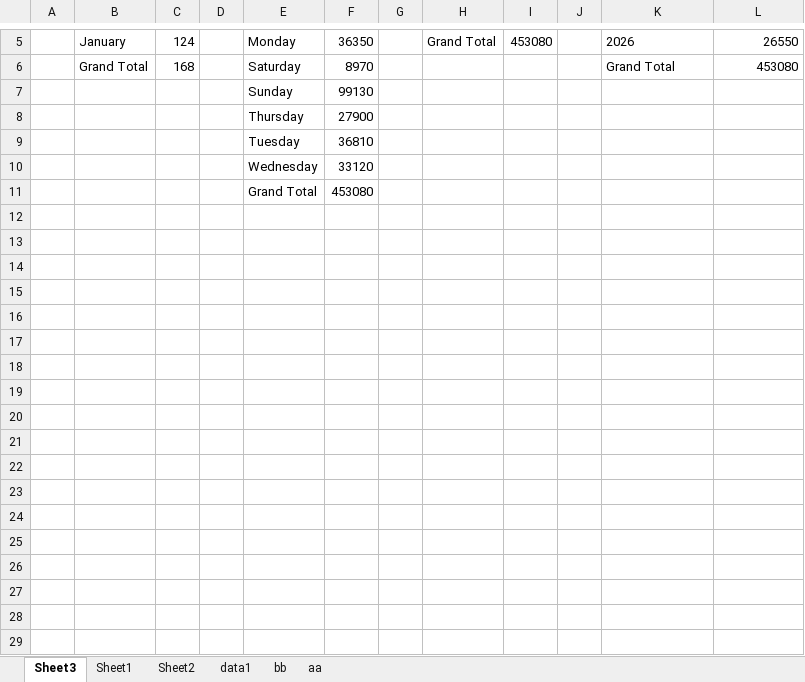
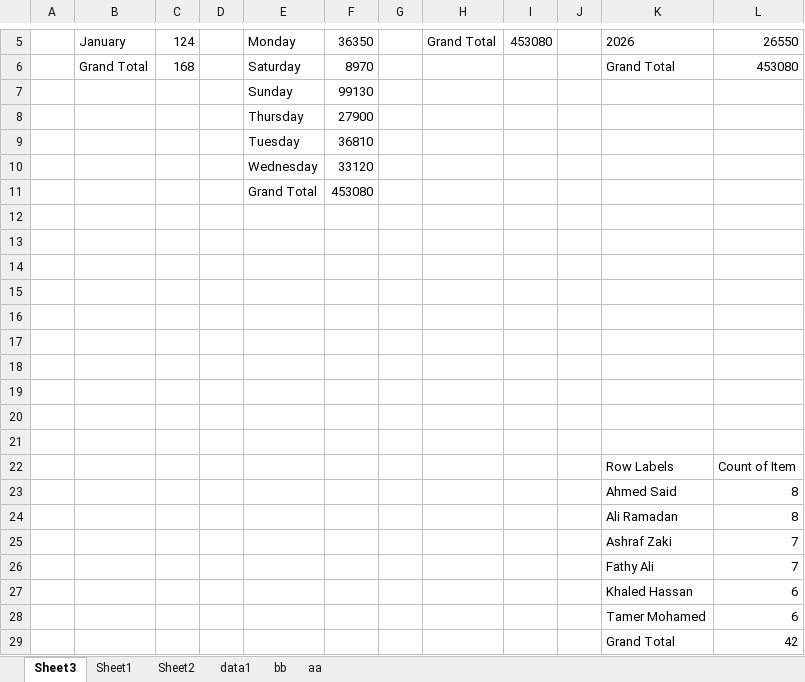
Before and after one commit to abdelkarimmassoui/powerbi, an Excel workbook: tt/sales1.xlsx, sheet Sheet3, drawn as a sheet; only a part is shown, gaps mark what is left out; values as stored, in another font and other column widths than the file's, no borders; charts and pictures not drawn; the diff names each change by its address in the sheet, - before the commit and + after, or states it on an @@ line.

Commit message:
jjs

```diff
--- a/tt/sales1.xlsx (sheet Sheet3)
+++ b/tt/sales1.xlsx (sheet Sheet3)
+row 12: (empty)
+row 13: (empty)
+row 14: (empty)
+row 15: (empty)
+row 16: (empty)
+row 17: (empty)
+row 18: (empty)
+row 19: (empty)
+row 20: (empty)
+row 21: (empty)
+row 22:  |  |  |  |  |  |  |  |  |  | Row Labels | Count of Item
+row 23:  |  |  |  |  |  |  |  |  |  | Ahmed Said | 8
+row 24:  |  |  |  |  |  |  |  |  |  | Ali Ramadan | 8
+row 25:  |  |  |  |  |  |  |  |  |  | Ashraf Zaki | 7
+row 26:  |  |  |  |  |  |  |  |  |  | Fathy Ali | 7
+row 27:  |  |  |  |  |  |  |  |  |  | Khaled Hassan | 6
+row 28:  |  |  |  |  |  |  |  |  |  | Tamer Mohamed | 6
+row 29:  |  |  |  |  |  |  |  |  |  | Grand Total | 42
```
